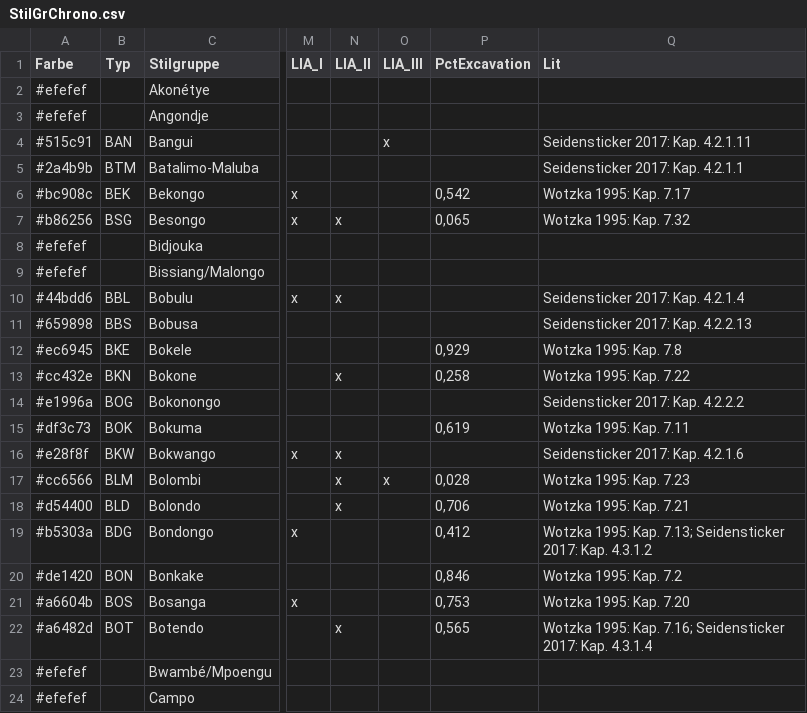
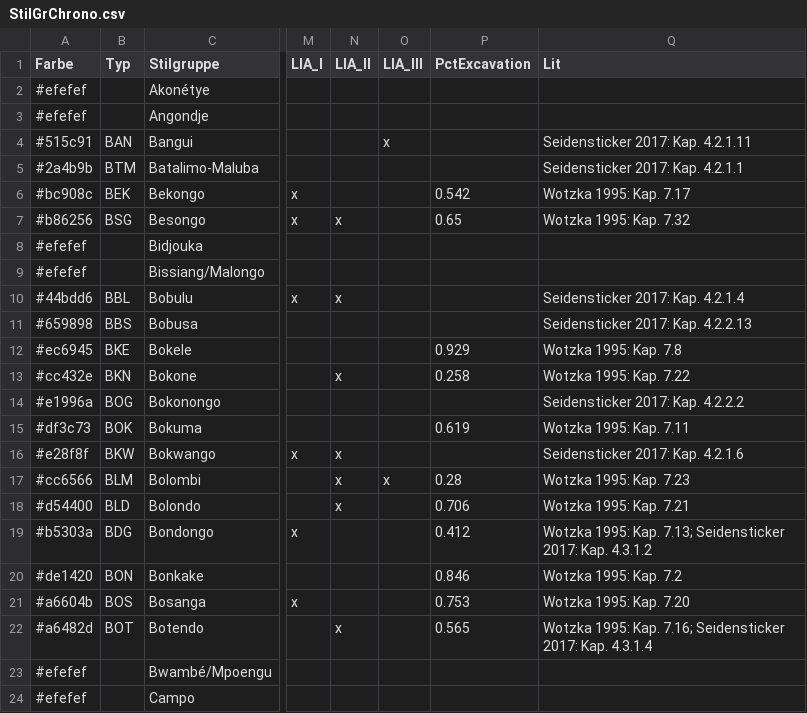
Before and after one commit to dirkseidensticker/nwCongo, a CSV file: bib/StilGrChrono.csv, drawn as a sheet; only a part is shown, gaps mark what is left out; the diff covers the shown part only; the diff names each change by its address in the sheet, - before the commit and + after, or states it on an @@ line.

```diff
--- a/bib/StilGrChrono.csv
+++ b/bib/StilGrChrono.csv
-P6 (PctExcavation): 0,542
+P6 (PctExcavation): 0.542
-P7 (PctExcavation): 0,065
+P7 (PctExcavation): 0.65
-P12 (PctExcavation): 0,929
+P12 (PctExcavation): 0.929
-P13 (PctExcavation): 0,258
+P13 (PctExcavation): 0.258
-P15 (PctExcavation): 0,619
+P15 (PctExcavation): 0.619
-P17 (PctExcavation): 0,028
+P17 (PctExcavation): 0.28
-P18 (PctExcavation): 0,706
+P18 (PctExcavation): 0.706
-P19 (PctExcavation): 0,412
+P19 (PctExcavation): 0.412
-P20 (PctExcavation): 0,846
+P20 (PctExcavation): 0.846
-P21 (PctExcavation): 0,753
+P21 (PctExcavation): 0.753
-P22 (PctExcavation): 0,565
+P22 (PctExcavation): 0.565
```
Also changed, not shown: 6 added rows and 13 edited cells elsewhere in this file.
